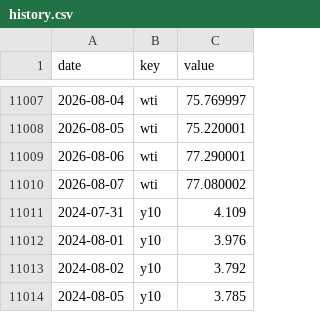
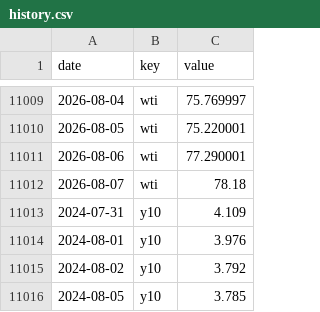
Before and after one commit to pony0278/Liquidity-risk-console, a CSV file: data/history.csv, drawn as a sheet; only a part is shown, gaps mark what is left out; the diff covers the shown part only.

```diff
--- a/data/history.csv
+++ b/data/history.csv
@@ -11009,3 +11011,3 @@ date,key,value
 2026-08-06,wti,77.290001
-2026-08-07,wti,77.080002
+2026-08-07,wti,78.18
 2024-07-31,y10,4.109
```
Also changed, not shown: 2 added rows and 3 edited cells elsewhere in this file, 6 other files.
